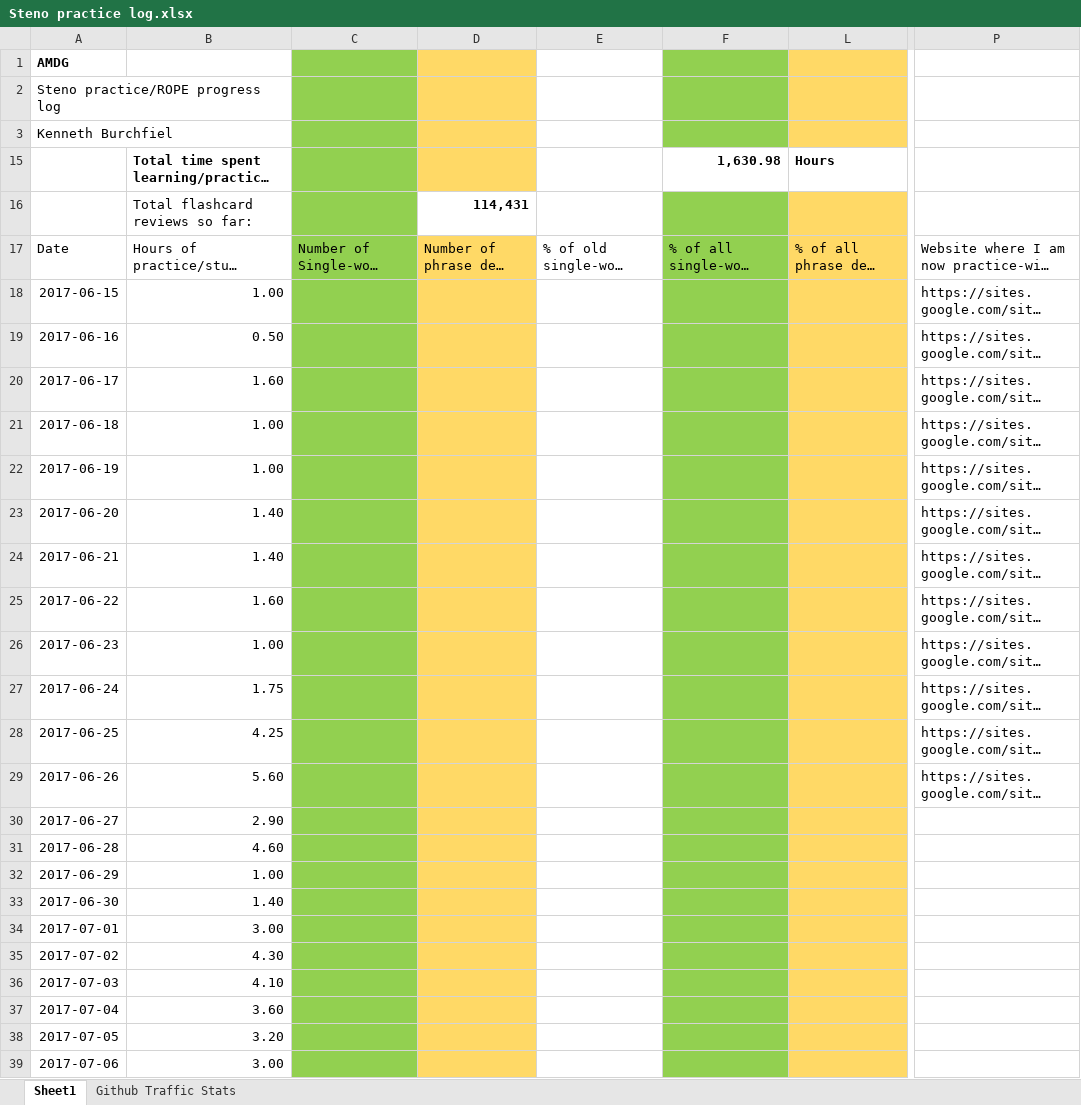
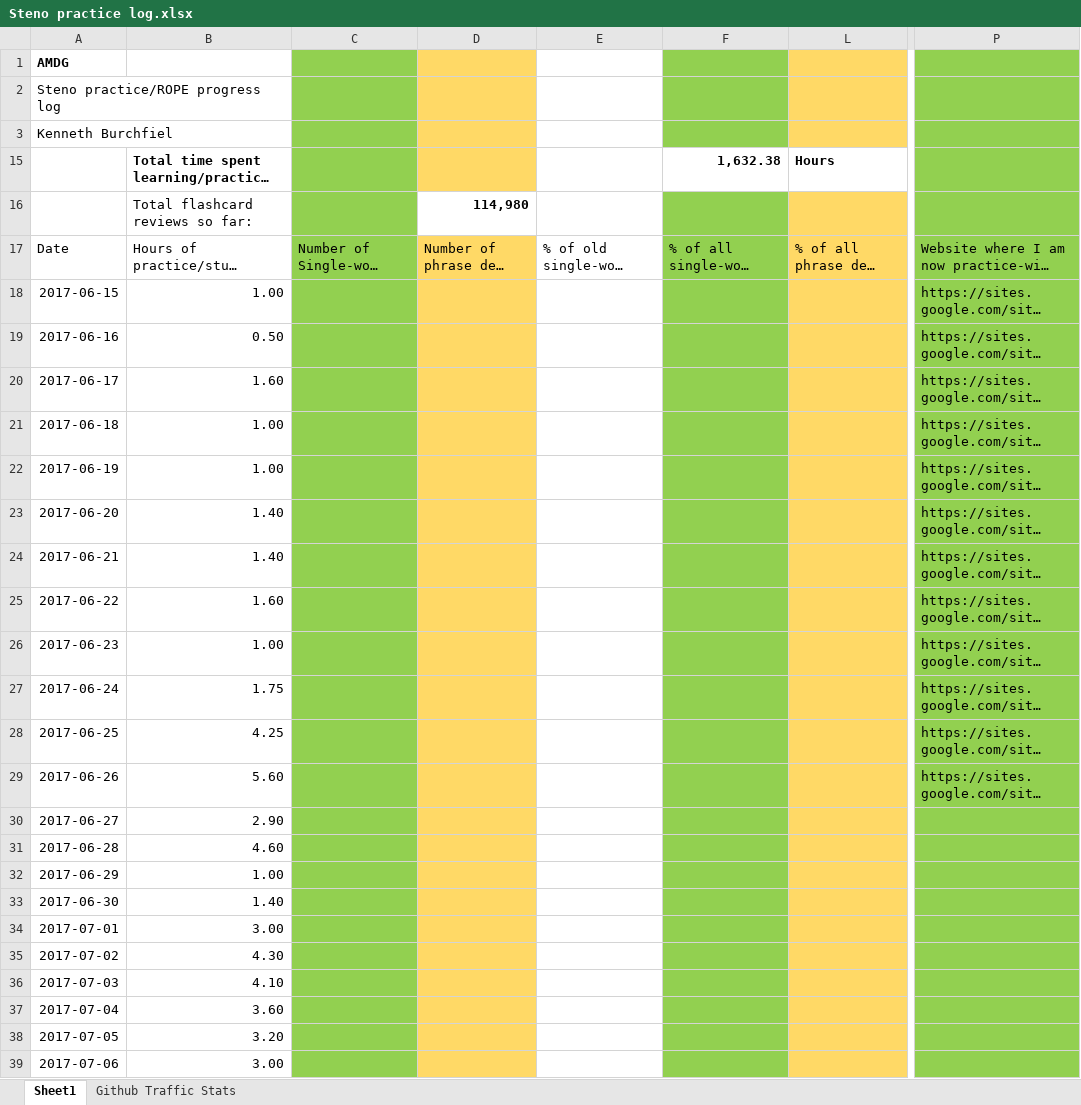
Before and after one commit to kburchfiel/rope, an Excel workbook: Steno practice log.xlsx, sheet Sheet1, drawn as a sheet; only a part is shown, gaps mark what is left out; long unchanged cells end in …; values as stored, in another font and other column widths than the file's, no borders; charts and pictures not drawn; the diff covers the shown part only; the diff names each change by its address in the sheet, - before the commit and + after, or states it on an @@ line.

```diff
--- a/Steno practice log.xlsx (sheet Sheet1)
+++ b/Steno practice log.xlsx (sheet Sheet1)
-P1:P3 fill: none
+P1:P3 fill: #92D050
-F15: 1,630.98
+F15: 1,632.38
-P15:P39 fill: none
+P15:P39 fill: #92D050
-D16: 114,431
+D16: 114,980
```
Also changed, not shown: 1 added row and cell formats elsewhere in this sheet, charts or pictures, 5 other files.
